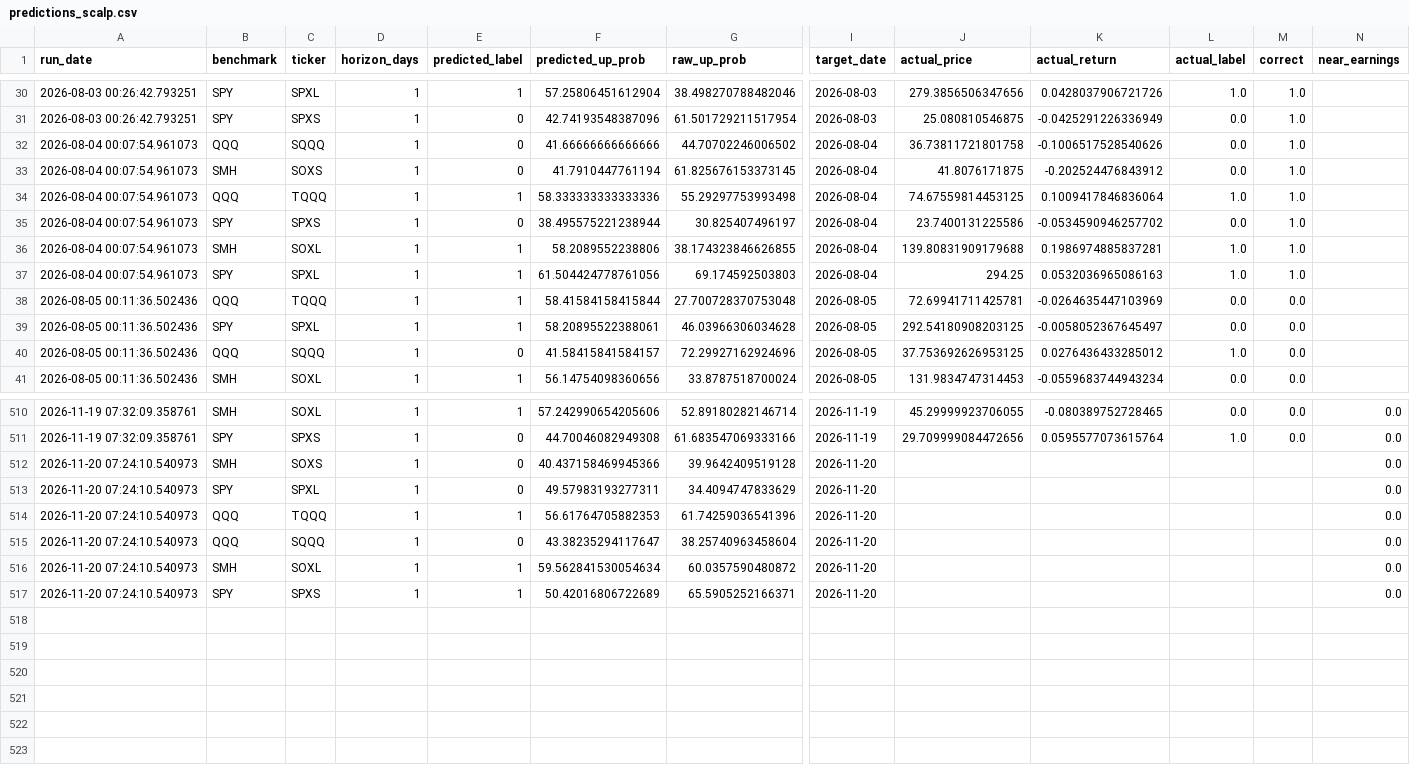
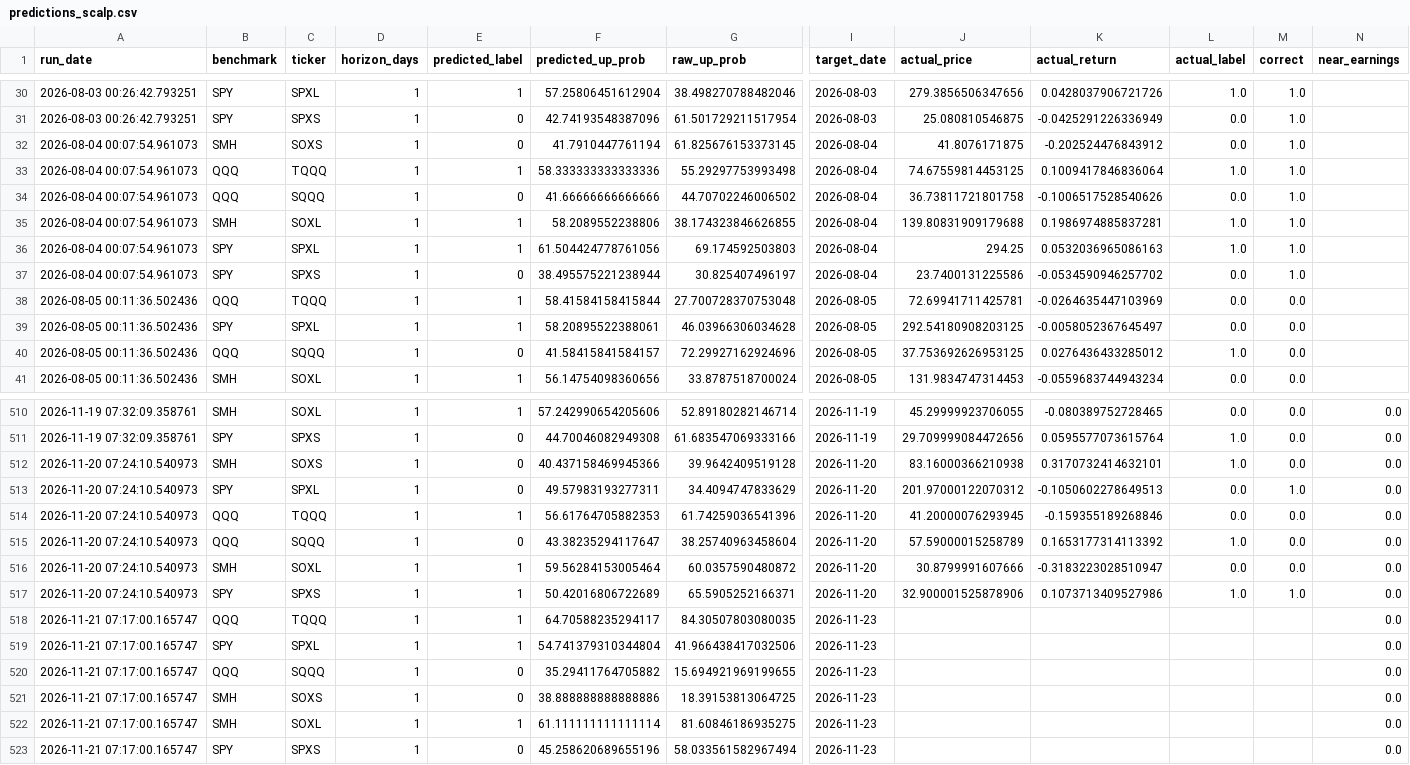
Before and after one commit to Battery2X/battery-predictor, a CSV file: logs/predictions_scalp.csv, drawn as a sheet; only a part is shown, gaps mark what is left out; rows hold the shown columns only; the diff covers the shown part only; the diff names each change by its address in the sheet, - before the commit and + after, or states it on an @@ line.

```diff
--- a/logs/predictions_scalp.csv
+++ b/logs/predictions_scalp.csv
@@ row 32 moved to row 34: 2026-08-04 00:07:54.961073 @@
@@ row 35 moved to row 37: 2026-08-04 00:07:54.961073 @@
-J512 (actual_price): (empty)
+J512 (actual_price): 83.16000366210938
-K512 (actual_return): (empty)
+K512 (actual_return): 0.3170732414632101
-L512 (actual_label): (empty)
+L512 (actual_label): 1.0
-M512 (correct): (empty)
+M512 (correct): 0.0
-J513 (actual_price): (empty)
+J513 (actual_price): 201.97000122070312
-K513 (actual_return): (empty)
+K513 (actual_return): -0.1050602278649513
-L513:L514 (actual_label): (empty)
+L513:L514 (actual_label): 0.0
-M513 (correct): (empty)
+M513 (correct): 1.0
-J514 (actual_price): (empty)
+J514 (actual_price): 41.20000076293945
-K514 (actual_return): (empty)
+K514 (actual_return): -0.159355189268846
-M514:M516 (correct): (empty)
+M514:M516 (correct): 0.0
-J515 (actual_price): (empty)
+J515 (actual_price): 57.59000015258789
-K515 (actual_return): (empty)
+K515 (actual_return): 0.1653177314113392
-L515 (actual_label): (empty)
+L515 (actual_label): 1.0
-F516 (predicted_up_prob): 59.562841530054634
+F516 (predicted_up_prob): 59.56284153005464
-J516 (actual_price): (empty)
+J516 (actual_price): 30.8799991607666
-K516 (actual_return): (empty)
+K516 (actual_return): -0.3183223028510947
-L516 (actual_label): (empty)
+L516 (actual_label): 0.0
-J517 (actual_price): (empty)
+J517 (actual_price): 32.900001525878906
-K517 (actual_return): (empty)
+K517 (actual_return): 0.1073713409527986
-L517 (actual_label): (empty)
+L517 (actual_label): 1.0
-M517 (correct): (empty)
+M517 (correct): 1.0
+row 518: 2026-11-21 07:17:00.165747 | QQQ | TQQQ | 1 | 1 | 64.70588235294117 | 84.30507803080035 | 2026-11-23 |  |  |  |  | 0.0
+row 519: 2026-11-21 07:17:00.165747 | SPY | SPXL | 1 | 1 | 54.741379310344804 | 41.966438417032506 | 2026-11-23 |  |  |  |  | 0.0
+row 520: 2026-11-21 07:17:00.165747 | QQQ | SQQQ | 1 | 0 | 35.29411764705882 | 15.694921969199655 | 2026-11-23 |  |  |  |  | 0.0
+row 521: 2026-11-21 07:17:00.165747 | SMH | SOXS | 1 | 0 | 38.888888888888886 | 18.39153813064725 | 2026-11-23 |  |  |  |  | 0.0
+row 522: 2026-11-21 07:17:00.165747 | SMH | SOXL | 1 | 1 | 61.111111111111114 | 81.60846186935275 | 2026-11-23 |  |  |  |  | 0.0
+row 523: 2026-11-21 07:17:00.165747 | SPY | SPXS | 1 | 0 | 45.258620689655196 | 58.033561582967494 | 2026-11-23 |  |  |  |  | 0.0
```
Also changed, not shown: 79 moved rows elsewhere in this file, logs/drivers_daily.csv, logs/edge_history.csv, 22 other files.
